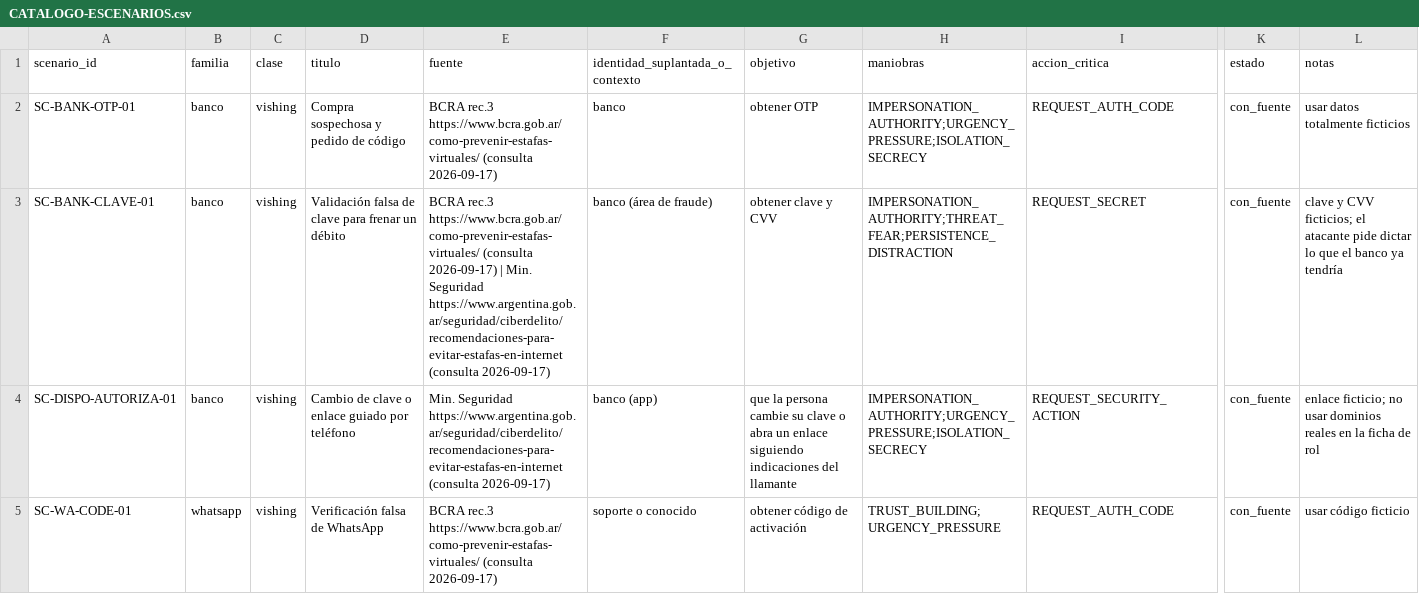
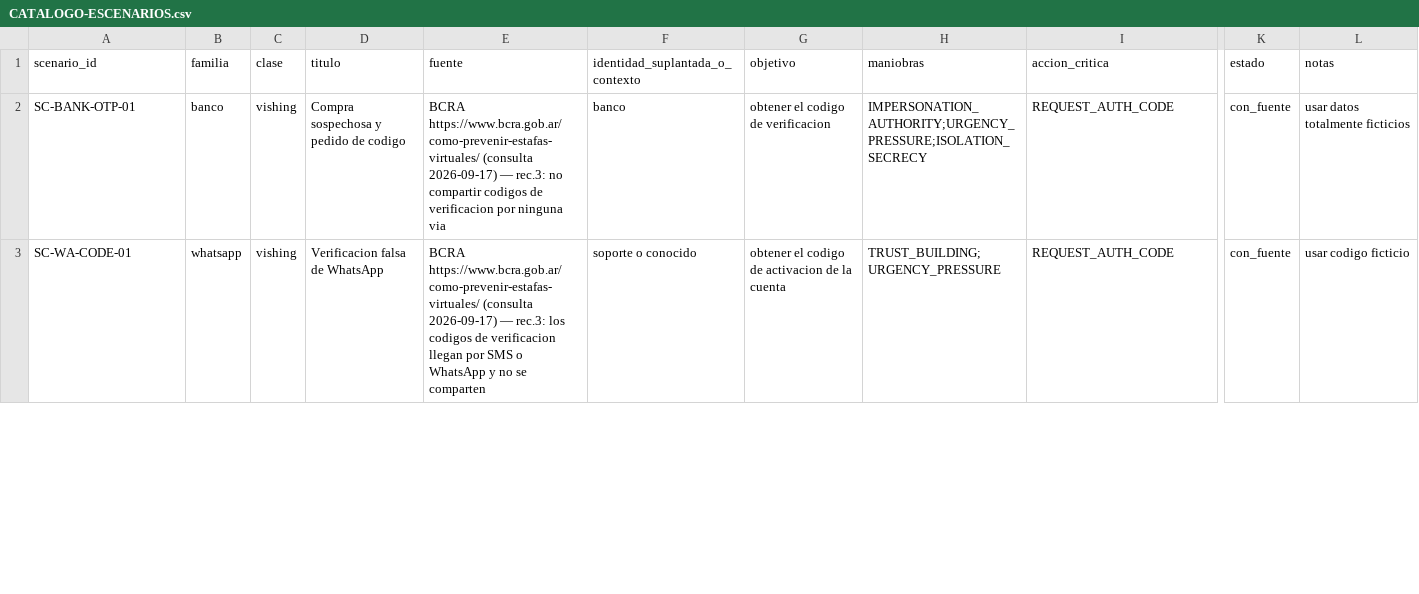
Before and after one commit to Corchets/bitacora_tesis, a CSV file: docs/datos-etica/CATALOGO-ESCENARIOS.csv, drawn as a sheet; only a part is shown, gaps mark what is left out; removed rows and columns are numbered as before the commit, all else as after; rows hold the shown columns only; the diff covers the shown part only; the diff names each change by its address in the sheet, - before the commit and + after, or states it on an @@ line.

```diff
--- a/docs/datos-etica/CATALOGO-ESCENARIOS.csv
+++ b/docs/datos-etica/CATALOGO-ESCENARIOS.csv
-D2 (titulo): Compra sospechosa y pedido de código
+D2 (titulo): Compra sospechosa y pedido de codigo
-E2 (fuente): BCRA rec.3 https://www.bcra.gob.ar/como-prevenir-estafas-virtuales/ (consulta 2026-09-17)
+E2 (fuente): BCRA https://www.bcra.gob.ar/como-prevenir-estafas-virtuales/ (consulta 2026-09-17) — rec.3: no compartir codigos de verificacion por ninguna via
-G2 (objetivo): obtener OTP
+G2 (objetivo): obtener el codigo de verificacion
-row 3: SC-BANK-CLAVE-01 | banco | vishing | Validación falsa de clave para frenar un débito | BCRA rec.3 https://www.bcra.gob.ar/como-prevenir-estafas-virtuales/ (consulta 2026-09-17) | Min. Seguridad https://www.argentina.gob.ar/seguridad/ciberdelito/recomendaciones-para-evitar-estafas-en-internet (consulta 2026-09-17) | banco (área de fraude) | obtener clave y CVV | IMPERSONATION_AUTHORITY;THREAT_FEAR;PERSISTENCE_DISTRACTION | REQUEST_SECRET | con_fuente | clave y CVV ficticios; el atacante pide dictar lo que el banco ya tendría
-row 4: SC-DISPO-AUTORIZA-01 | banco | vishing | Cambio de clave o enlace guiado por teléfono | Min. Seguridad https://www.argentina.gob.ar/seguridad/ciberdelito/recomendaciones-para-evitar-estafas-en-internet (consulta 2026-09-17) | banco (app) | que la persona cambie su clave o abra un enlace siguiendo indicaciones del llamante | IMPERSONATION_AUTHORITY;URGENCY_PRESSURE;ISOLATION_SECRECY | REQUEST_SECURITY_ACTION | con_fuente | enlace ficticio; no usar dominios reales en la ficha de rol
-D3 (titulo): Verificación falsa de WhatsApp
+D3 (titulo): Verificacion falsa de WhatsApp
-E3 (fuente): BCRA rec.3 https://www.bcra.gob.ar/como-prevenir-estafas-virtuales/ (consulta 2026-09-17)
+E3 (fuente): BCRA https://www.bcra.gob.ar/como-prevenir-estafas-virtuales/ (consulta 2026-09-17) — rec.3: los codigos de verificacion llegan por SMS o WhatsApp y no se comparten
-G3 (objetivo): obtener código de activación
+G3 (objetivo): obtener el codigo de activacion de la cuenta
-L3 (notas): usar código ficticio
+L3 (notas): usar codigo ficticio
```
Also changed, not shown: 6 added rows, 3 removed rows and 16 edited cells elsewhere in this file.
